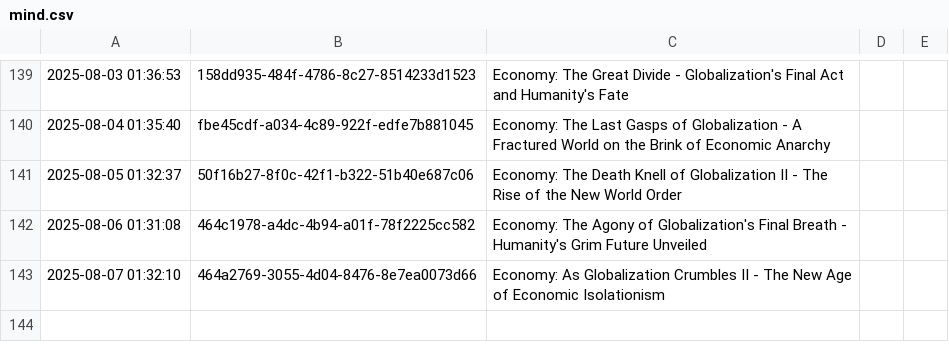
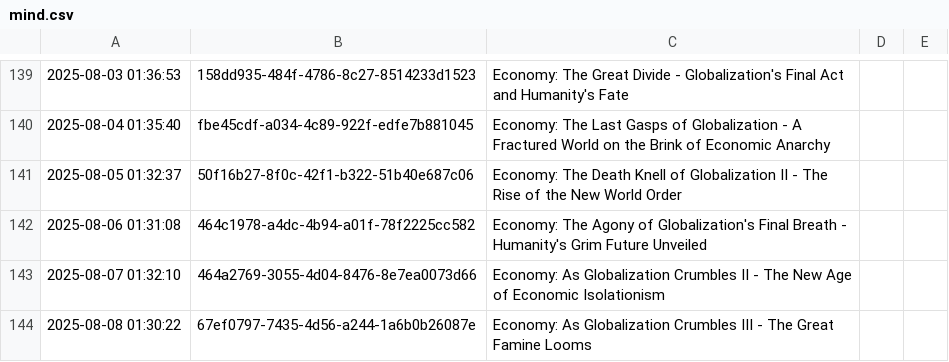
Before and after one commit to cryptoroom203/AI-insight, a CSV file: mind/mind.csv, drawn as a sheet; only a part is shown, gaps mark what is left out; the diff names each change by its address in the sheet, - before the commit and + after, or states it on an @@ line.

```diff
--- a/mind/mind.csv
+++ b/mind/mind.csv
+row 144: 2025-08-08 01:30:22 | 67ef0797-7435-4d56-a244-1a6b0b26087e | Economy: As Globalization Crumbles III - The Great Famine Looms
```
Also changed, not shown: 1 other file.
